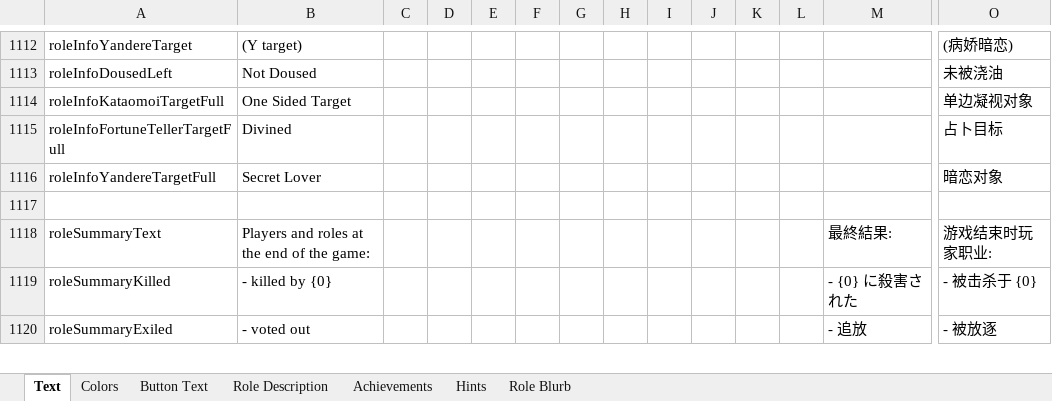
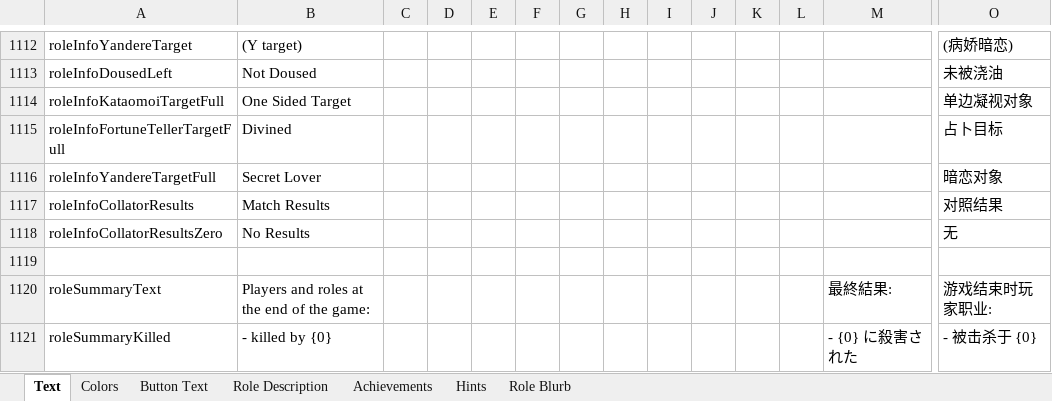
Before and after one commit to GMIA-Nexus/TheOtherRolesGMIA, an Excel workbook: Strings.xlsx, sheet Text, drawn as a sheet; only a part is shown, gaps mark what is left out; the shorter side is filled out with more unchanged rows; values as stored, in another font and other column widths than the file's, no borders; rows hold the shown columns only; the diff names each change by its address in the sheet, - before the commit and + after, or states it on an @@ line.

```diff
--- a/Strings.xlsx (sheet Text)
+++ b/Strings.xlsx (sheet Text)
+row 1117: roleInfoCollatorResults | Match Results |  |  |  |  |  |  |  |  |  |  |  | 对照结果
+row 1118: roleInfoCollatorResultsZero | No Results |  |  |  |  |  |  |  |  |  |  |  | 无
```
Also changed, not shown: 13 other files.
